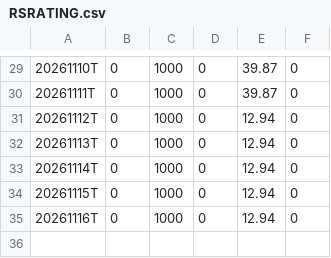
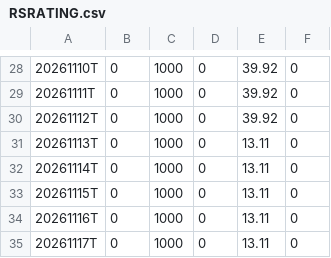
Before and after one commit to wongjayme/dashboard-data, a CSV file: rs/output/RSRATING.csv, drawn as a sheet; only a part is shown, gaps mark what is left out; the diff covers the shown part only.

```diff
--- a/rs/output/RSRATING.csv
+++ b/rs/output/RSRATING.csv
@@ -29,7 +28,8 @@
-20261110T,0,1000,0,39.87,0
-20261111T,0,1000,0,39.87,0
-20261112T,0,1000,0,12.94,0
-20261113T,0,1000,0,12.94,0
-20261114T,0,1000,0,12.94,0
-20261115T,0,1000,0,12.94,0
-20261116T,0,1000,0,12.94,0
+20261110T,0,1000,0,39.92,0
+20261111T,0,1000,0,39.92,0
+20261112T,0,1000,0,39.92,0
+20261113T,0,1000,0,13.11,0
+20261114T,0,1000,0,13.11,0
+20261115T,0,1000,0,13.11,0
+20261116T,0,1000,0,13.11,0
+20261117T,0,1000,0,13.11,0
```
Also changed, not shown: 1 removed row and 19 edited cells elsewhere in this file, rs/output/rs_industries.csv, rs/output/rs_stocks.csv, 3 other files.
